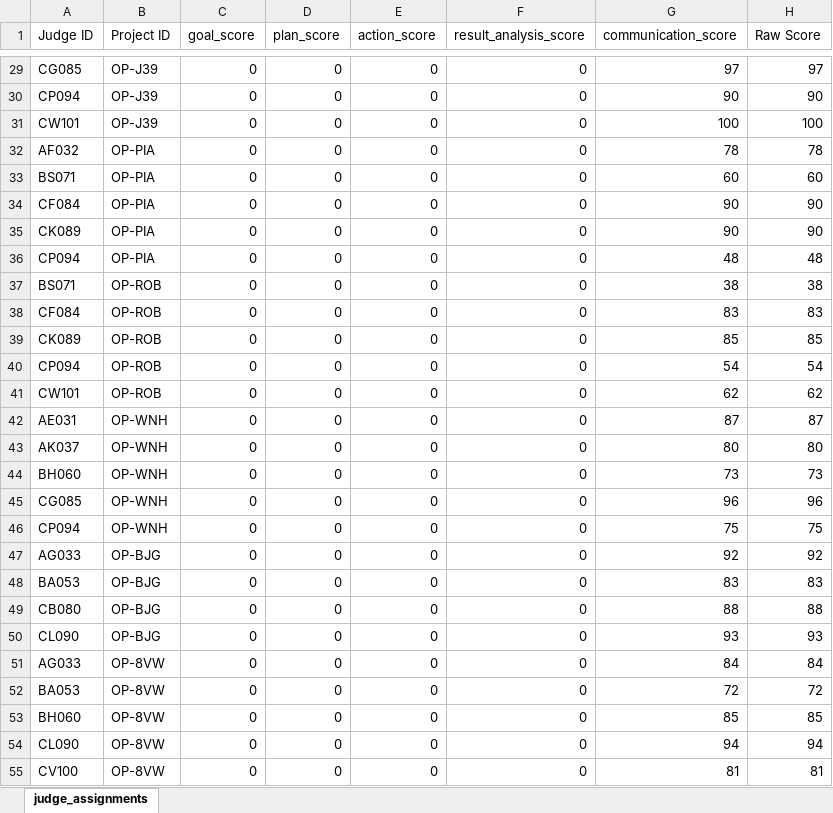
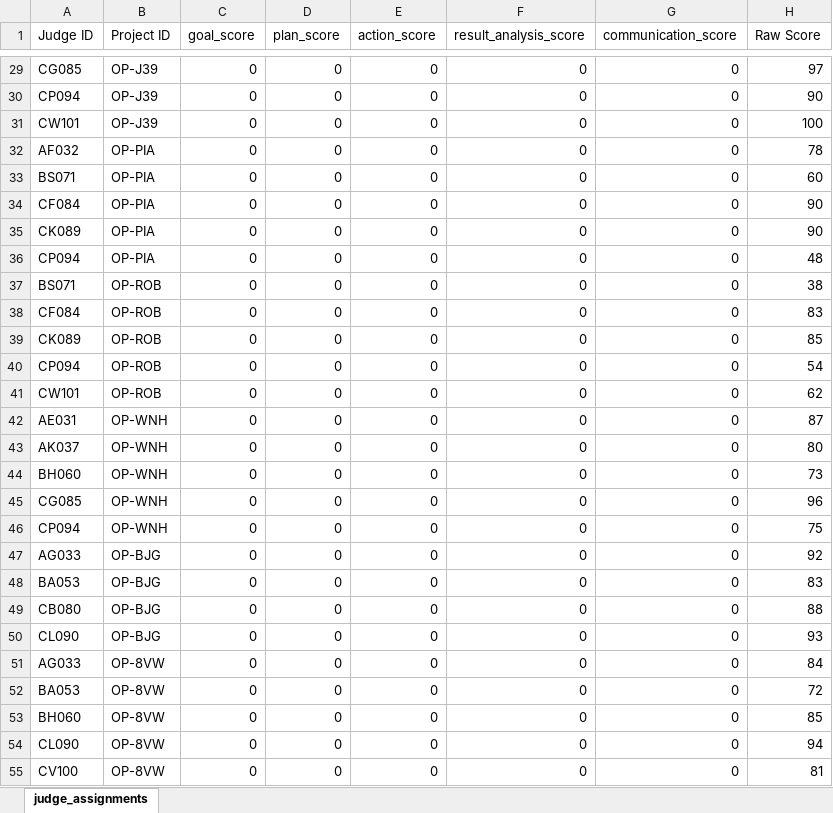
Before and after one commit to drc1313/4-pavan-rahul, an Excel workbook: spreedsheets/judge_assignments.xlsm, sheet judge_assignments, drawn as a sheet; only a part is shown, gaps mark what is left out; values as stored, in another font and other column widths than the file's, no borders; the diff covers the shown part only; the diff names each change by its address in the sheet, - before the commit and + after, or states it on an @@ line.

```diff
--- a/spreedsheets/judge_assignments.xlsm (sheet judge_assignments)
+++ b/spreedsheets/judge_assignments.xlsm (sheet judge_assignments)
-G29 (communication_score): 97
+G29 (communication_score): 0
-G30 (communication_score): 90
+G30 (communication_score): 0
-G31 (communication_score): 100
+G31 (communication_score): 0
-G32 (communication_score): 78
+G32 (communication_score): 0
-G33 (communication_score): 60
+G33 (communication_score): 0
-G34:G35 (communication_score): 90
+G34:G35 (communication_score): 0
-G36 (communication_score): 48
+G36 (communication_score): 0
-G37 (communication_score): 38
+G37 (communication_score): 0
-G38 (communication_score): 83
+G38 (communication_score): 0
-G39 (communication_score): 85
+G39 (communication_score): 0
-G40 (communication_score): 54
+G40 (communication_score): 0
-G41 (communication_score): 62
+G41 (communication_score): 0
-G42 (communication_score): 87
+G42 (communication_score): 0
-G43 (communication_score): 80
+G43 (communication_score): 0
-G44 (communication_score): 73
+G44 (communication_score): 0
-G45 (communication_score): 96
+G45 (communication_score): 0
-G46 (communication_score): 75
+G46 (communication_score): 0
-G47 (communication_score): 92
+G47 (communication_score): 0
-G48 (communication_score): 83
+G48 (communication_score): 0
-G49 (communication_score): 88
+G49 (communication_score): 0
-G50 (communication_score): 93
+G50 (communication_score): 0
-G51 (communication_score): 84
+G51 (communication_score): 0
-G52 (communication_score): 72
+G52 (communication_score): 0
-G53 (communication_score): 85
+G53 (communication_score): 0
-G54 (communication_score): 94
+G54 (communication_score): 0
-G55 (communication_score): 81
+G55 (communication_score): 0
```
Also changed, not shown: 275 edited cells elsewhere in this sheet, 4 other files.
